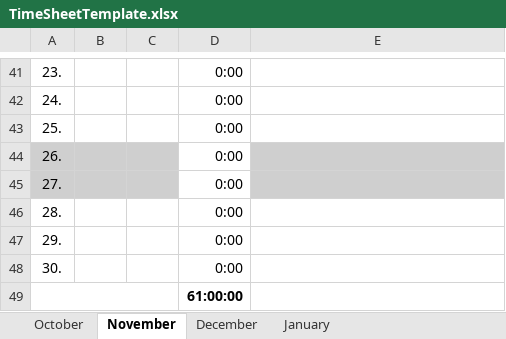
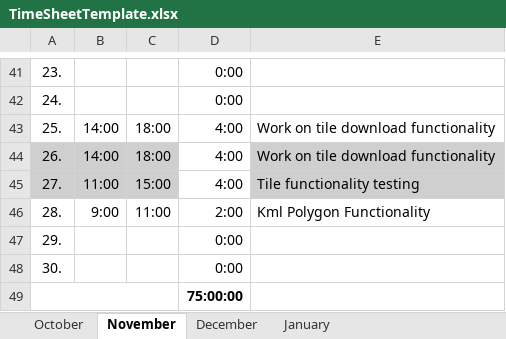
Before and after one commit to augustinh22/AIQ, an Excel workbook: TimeSheetTemplate.xlsx, sheet November, drawn as a sheet; only a part is shown, gaps mark what is left out; values as stored, in another font and other column widths than the file's, no borders; the diff names each change by its address in the sheet, - before the commit and + after, or states it on an @@ line.

Commit message:
Updated to 28.11.16

```diff
--- a/TimeSheetTemplate.xlsx (sheet November)
+++ b/TimeSheetTemplate.xlsx (sheet November)
-B43:B44: (empty)
+B43:B44: 14:00
-C43:C44: (empty)
+C43:C44: 18:00
-D43:D45: 0:00
+D43:D45: 4:00
-E43:E44: (empty)
+E43:E44: Work on tile download functionality
-B45: (empty)
+B45: 11:00
-C45: (empty)
+C45: 15:00
-E45: (empty)
+E45: Tile functionality testing
-B46: (empty)
+B46: 9:00
-C46: (empty)
+C46: 11:00
-D46: 0:00
+D46: 2:00
-E46: (empty)
+E46: Kml Polygon Functionality
-D49: 61:00:00
+D49: 75:00:00
```
